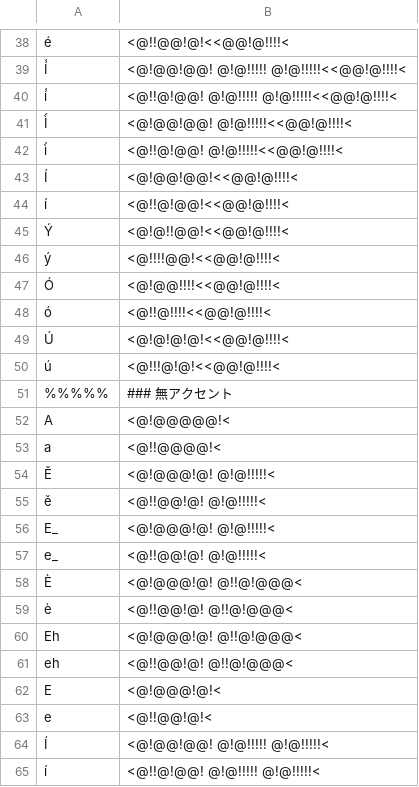
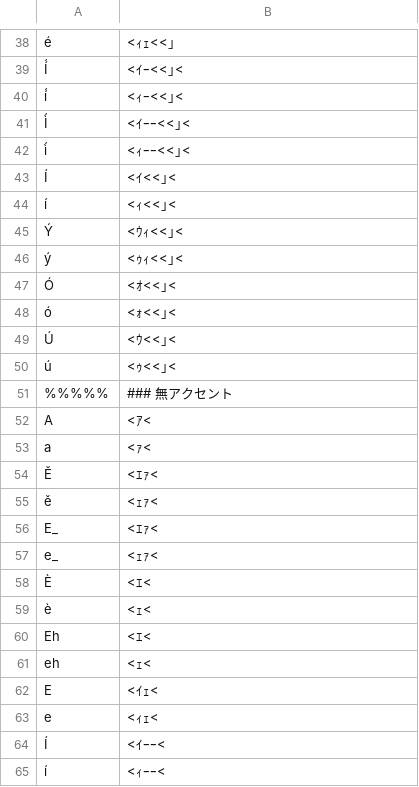
Before and after one commit to hulinguistics/huling, a TSV file: src/public/conv/rus.tsv, drawn as a sheet; only a part is shown, gaps mark what is left out; the diff covers the shown part only; the diff names each change by its address in the sheet, - before the commit and + after, or states it on an @@ line.

```diff
--- a/src/public/conv/rus.tsv
+++ b/src/public/conv/rus.tsv
-B38: <@!!@@!@!<<@@!@!!!!<
+B38: <ｨｪ<<｣
-B39: <@!@@!@@! @!@!!!!! @!@!!!!!<<@@!@!!!!<
+B39: <ｲｰ<<｣<
-B40: <@!!@!@@! @!@!!!!! @!@!!!!!<<@@!@!!!!<
+B40: <ｨｰ<<｣<
-B41: <@!@@!@@! @!@!!!!!<<@@!@!!!!<
+B41: <ｲｰｰ<<｣<
-B42: <@!!@!@@! @!@!!!!!<<@@!@!!!!<
+B42: <ｨｰｰ<<｣<
-B43: <@!@@!@@!<<@@!@!!!!<
+B43: <ｲ<<｣<
-B44: <@!!@!@@!<<@@!@!!!!<
+B44: <ｨ<<｣<
-B45: <@!@!!@@!<<@@!@!!!!<
+B45: <ｳｨ<<｣<
-B46: <@!!!!@@!<<@@!@!!!!<
+B46: <ｩｨ<<｣<
-B47: <@!@@!!!!<<@@!@!!!!<
+B47: <ｵ<<｣<
-B48: <@!!@!!!!<<@@!@!!!!<
+B48: <ｫ<<｣<
-B49: <@!@!@!@!<<@@!@!!!!<
+B49: <ｳ<<｣<
-B50: <@!!!@!@!<<@@!@!!!!<
+B50: <ｩ<<｣<
-B52: <@!@@@@@!<
+B52: <ｱ<
-B53: <@!!@@@@!<
+B53: <ｧ<
-B54: <@!@@@!@! @!@!!!!!<
+B54: <ｴｧ<
-B55: <@!!@@!@! @!@!!!!!<
+B55: <ｪｧ<
-B56: <@!@@@!@! @!@!!!!!<
+B56: <ｴｧ<
-B57: <@!!@@!@! @!@!!!!!<
+B57: <ｪｧ<
-B58: <@!@@@!@! @!!@!@@@<
+B58: <ｴ<
-B59: <@!!@@!@! @!!@!@@@<
+B59: <ｪ<
-B60: <@!@@@!@! @!!@!@@@<
+B60: <ｴ<
-B61: <@!!@@!@! @!!@!@@@<
+B61: <ｪ<
-B62: <@!@@@!@!<
+B62: <ｲｪ<
-B63: <@!!@@!@!<
+B63: <ｨｪ<
-B64: <@!@@!@@! @!@!!!!! @!@!!!!!<
+B64: <ｲｰｰ<
-B65: <@!!@!@@! @!@!!!!! @!@!!!!!<
+B65: <ｨｰｰ<
```
Also changed, not shown: 120 edited cells elsewhere in this file, src/public/conv/grc.tsv, 3 other files.
